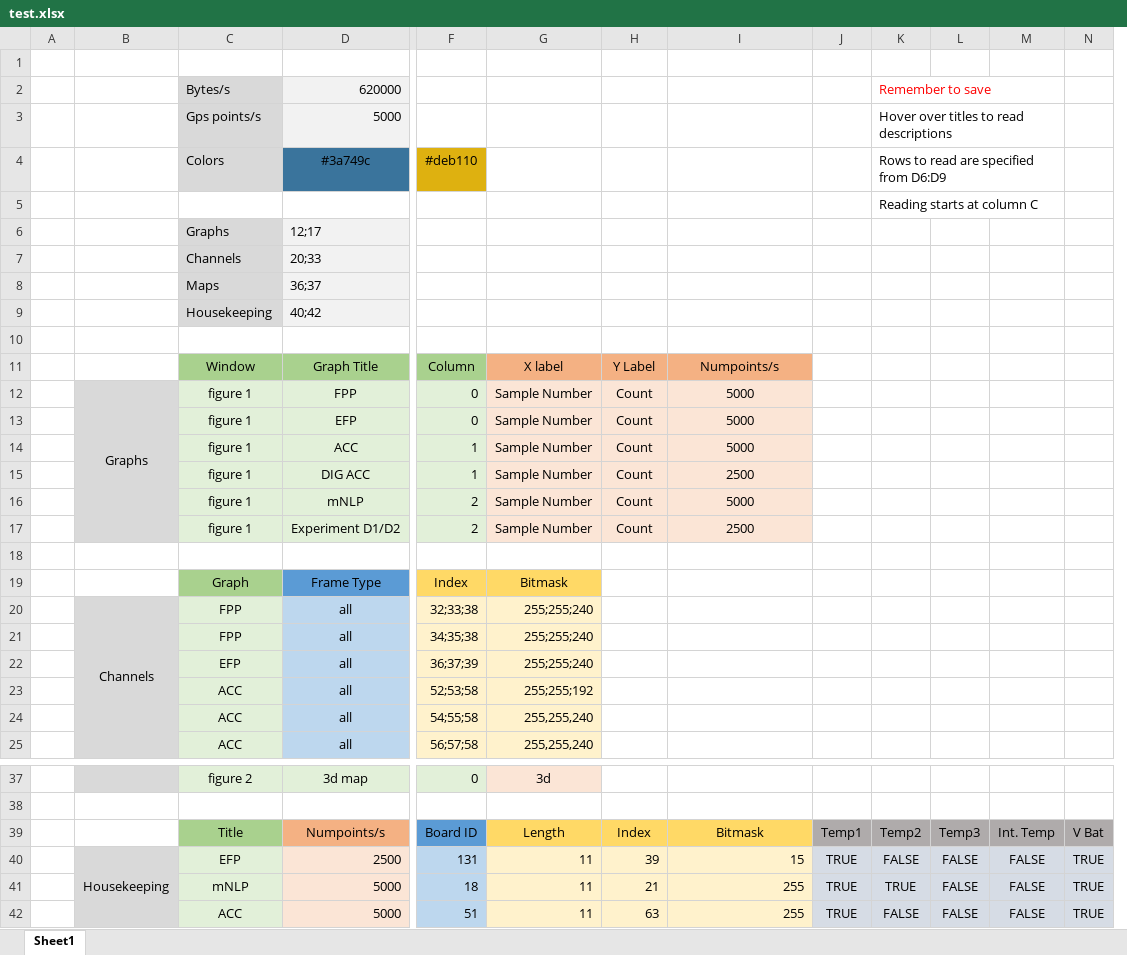
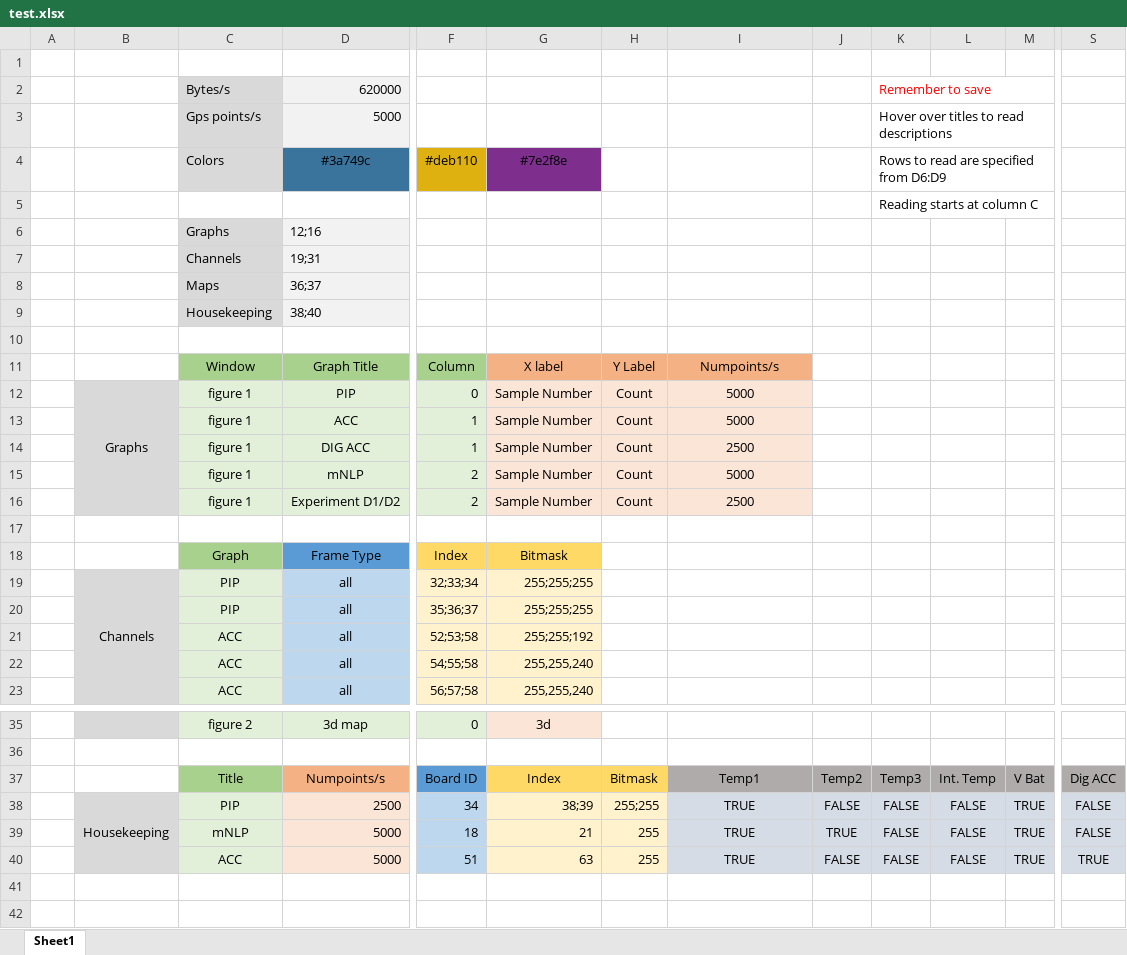
Before and after one commit to yashjain128/vortex_parser, an Excel workbook: lib/test.xlsx, sheet Sheet1, drawn as a sheet; only a part is shown, gaps mark what is left out; values as stored, in another font and other column widths than the file's, no borders; conditional formats not drawn; removed rows and columns are numbered as before the commit, all else as after; rows hold the shown columns only; the diff names each change by its address in the sheet, - before the commit and + after, or states it on an @@ line.

```diff
--- a/lib/test.xlsx (sheet Sheet1)
+++ b/lib/test.xlsx (sheet Sheet1)
-column J, rows 39-42: Temp1 | TRUE | TRUE | TRUE
+column S, rows 37-40: Dig ACC | FALSE | FALSE | TRUE
-J2: Remember to save
+J2: (empty)
-K2:M2 merged
-K2: (empty)
+K2: Remember to save
+K2:M2 merged
-J3: Hover over titles to read descriptions
+J3: (empty)
-K3:M3 merged
-K3: (empty)
+K3: Hover over titles to read descriptions
+K3:M3 merged
-G4: (empty)
+G4: #7e2f8e
-G4 fill: none
+G4 fill: #7E2F8E
-J4: Rows to read are specified from D6:D9
+J4: (empty)
-K4:M4 merged
-K4: (empty)
+K4: Rows to read are specified from D6:D9
+K4:M4 merged
-row 5:  |  |  |  |  |  |  |  |  | Reading starts at column C
+row 5:  |  |  |  |  |  |  |  |  | Reading starts at column C
-D6 (#3a749c): 12;17
+D6 (#3a749c): 12;16
-D7 (#3a749c): 20;33
+D7 (#3a749c): 19;31
-D9 (#3a749c): 40;42
+D9 (#3a749c): 38;40
-D12 (#3a749c): FPP
+D12 (#3a749c): PIP
-row 13:  |  | figure 1 | EFP | 0 | Sample Number | Count | 5000
-C19:C20 (Colors): FPP
+C19:C20 (Colors): PIP
-F19 (#deb110): 32;33;38
+F19 (#deb110): 32;33;34
-G19:G20 (#7e2f8e): 255;255;240
+G19:G20 (#7e2f8e): 255;255;255
-F20 (#deb110): 34;35;38
+F20 (#deb110): 35;36;37
-row 22:  |  | EFP | all | 36;37;39 | 255;255;240
-G37 (#7e2f8e): Length
+G37 (#7e2f8e): Index
-H37: Index
+H37: Bitmask
-I37: Bitmask
+I37: Temp1
-I37 fill: #FFD966
+I37 fill: #AFABAB
-C38 (Colors): EFP
+C38 (Colors): PIP
-F38 (#deb110): 131
+F38 (#deb110): 34
-G38 (#7e2f8e): 11
+G38 (#7e2f8e): 38;39
-H38: 39
+H38: 255;255
-I38: 15
+I38: TRUE
@@ I38:I40 fill: #FFF2CC → #D6DCE5, alignment: right → center @@
-G39 (#7e2f8e): 11
+G39 (#7e2f8e): 21
-H39: 21
+H39: 255
-I39:I40: 255
+I39:I40: TRUE
-G40 (#7e2f8e): 11
+G40 (#7e2f8e): 63
-H40: 63
+H40: 255
```
Also changed, not shown: lib/mission127(PIP).xlsx, 4 other files.
